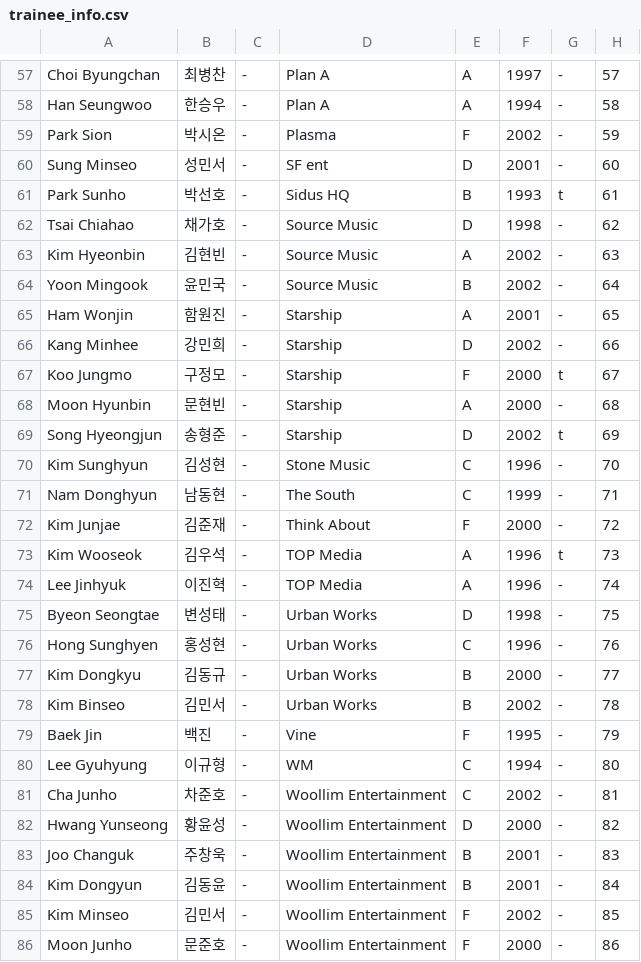
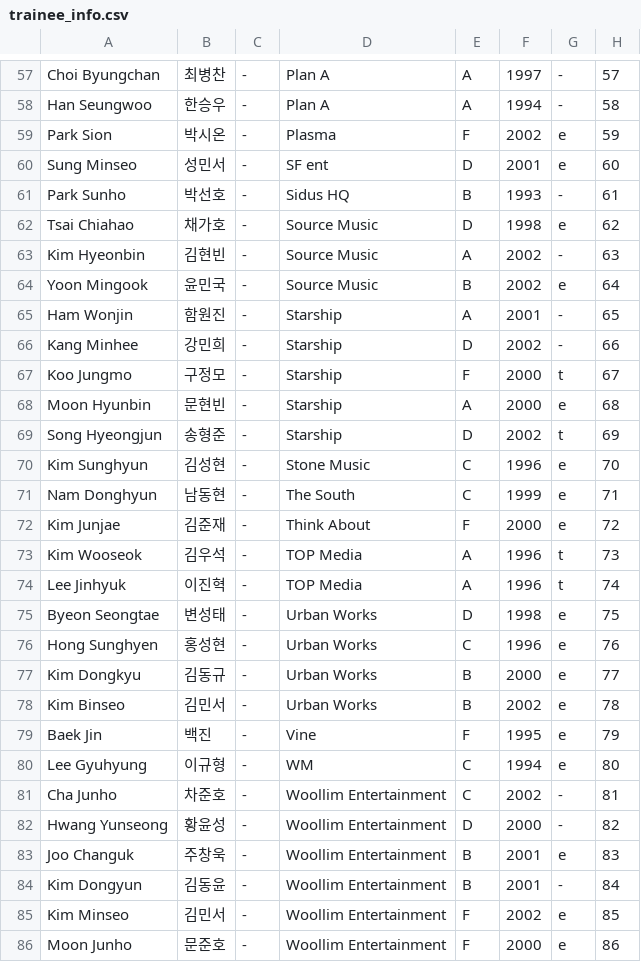
Before and after one commit to producex101/producex101, a CSV file: trainee_info.csv, drawn as a sheet; only a part is shown, gaps mark what is left out; the diff covers the shown part only.

```diff
--- a/trainee_info.csv
+++ b/trainee_info.csv
@@ -58,8 +58,8 @@ Choi Byungchan,최병찬,-,Plan A,A,1997,-,57
 Han Seungwoo,한승우,-,Plan A,A,1994,-,58
-Park Sion,박시온,-,Plasma,F,2002,-,59
-Sung Minseo,성민서,-,SF ent ,D,2001,-,60
-Park Sunho,박선호,-,Sidus HQ,B,1993,t,61
-Tsai Chiahao,채가호,-,Source Music,D,1998,-,62
+Park Sion,박시온,-,Plasma,F,2002,e,59
+Sung Minseo,성민서,-,SF ent ,D,2001,e,60
+Park Sunho,박선호,-,Sidus HQ,B,1993,-,61
+Tsai Chiahao,채가호,-,Source Music,D,1998,e,62
 Kim Hyeonbin,김현빈,-,Source Music,A,2002,-,63
-Yoon Mingook,윤민국,-,Source Music,B,2002,-,64
+Yoon Mingook,윤민국,-,Source Music,B,2002,e,64
 Ham Wonjin,함원진,-,Starship,A,2001,-,65
@@ -67,20 +67,20 @@ Kang Minhee,강민희,-,Starship,D,2002,-,66
 Koo Jungmo,구정모,-,Starship,F,2000,t,67
-Moon Hyunbin,문현빈,-,Starship,A,2000,-,68
+Moon Hyunbin,문현빈,-,Starship,A,2000,e,68
 Song Hyeongjun,송형준,-,Starship,D,2002,t,69
-Kim Sunghyun,김성현,-,Stone Music,C,1996,-,70
-Nam Donghyun,남동현,-,The South,C,1999,-,71
-Kim Junjae,김준재,-,Think About ,F,2000,-,72
+Kim Sunghyun,김성현,-,Stone Music,C,1996,e,70
+Nam Donghyun,남동현,-,The South,C,1999,e,71
+Kim Junjae,김준재,-,Think About ,F,2000,e,72
 Kim Wooseok,김우석,-,TOP Media,A,1996,t,73
-Lee Jinhyuk,이진혁,-,TOP Media,A,1996,-,74
-Byeon Seongtae,변성태,-,Urban Works,D,1998,-,75
-Hong Sunghyen,홍성현,-,Urban Works,C,1996,-,76
-Kim Dongkyu,김동규,-,Urban Works,B,2000,-,77
-Kim Binseo,김민서,-,Urban Works,B,2002,-,78
-Baek Jin,백진,-,Vine,F,1995,-,79
-Lee Gyuhyung,이규형,-,WM,C,1994,-,80
+Lee Jinhyuk,이진혁,-,TOP Media,A,1996,t,74
+Byeon Seongtae,변성태,-,Urban Works,D,1998,e,75
+Hong Sunghyen,홍성현,-,Urban Works,C,1996,e,76
+Kim Dongkyu,김동규,-,Urban Works,B,2000,e,77
+Kim Binseo,김민서,-,Urban Works,B,2002,e,78
+Baek Jin,백진,-,Vine,F,1995,e,79
+Lee Gyuhyung,이규형,-,WM,C,1994,e,80
 Cha Junho,차준호,-,Woollim Entertainment,C,2002,-,81
 Hwang Yunseong,황윤성,-,Woollim Entertainment,D,2000,-,82
-Joo Changuk,주창욱,-,Woollim Entertainment,B,2001,-,83
+Joo Changuk,주창욱,-,Woollim Entertainment,B,2001,e,83
 Kim Dongyun,김동윤,-,Woollim Entertainment,B,2001,-,84
-Kim Minseo,김민서,-,Woollim Entertainment,F,2002,-,85
-Moon Junho,문준호,-,Woollim Entertainment,F,2000,-,86
+Kim Minseo,김민서,-,Woollim Entertainment,F,2002,e,85
+Moon Junho,문준호,-,Woollim Entertainment,F,2000,e,86
```
Also changed, not shown: 55 edited cells elsewhere in this file.
